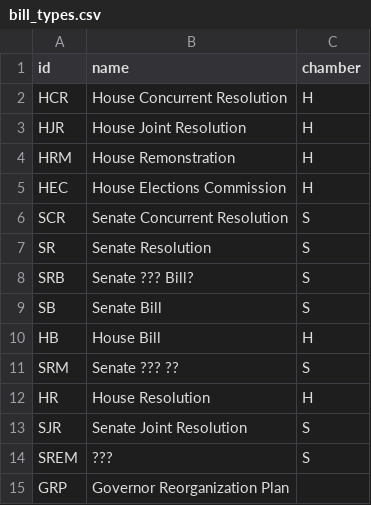
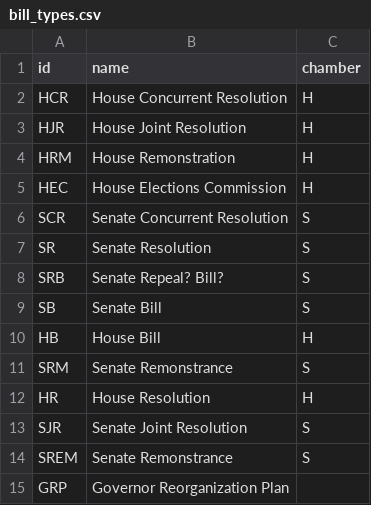
Before and after one commit to gordonje/access_mo, a CSV file: look_ups/bill_types.csv, drawn as a sheet.

```diff
--- a/look_ups/bill_types.csv
+++ b/look_ups/bill_types.csv
@@ -7,9 +7,9 @@ SCR,Senate Concurrent Resolution,S
 SR,Senate Resolution,S
-SRB,Senate ??? Bill?,S
+SRB,Senate Repeal? Bill?,S
 SB,Senate Bill,S
 HB,House Bill,H
-SRM,Senate ??? ??,S
+SRM,Senate Remonstrance,S
 HR,House Resolution,H
 SJR,Senate Joint Resolution,S
-SREM,???,S
+SREM,Senate Remonstrance,S
 GRP,Governor Reorganization Plan
```
Also changed, not shown: record_layouts/columns.tsv, record_layouts/tables.tsv, 14 other files.
